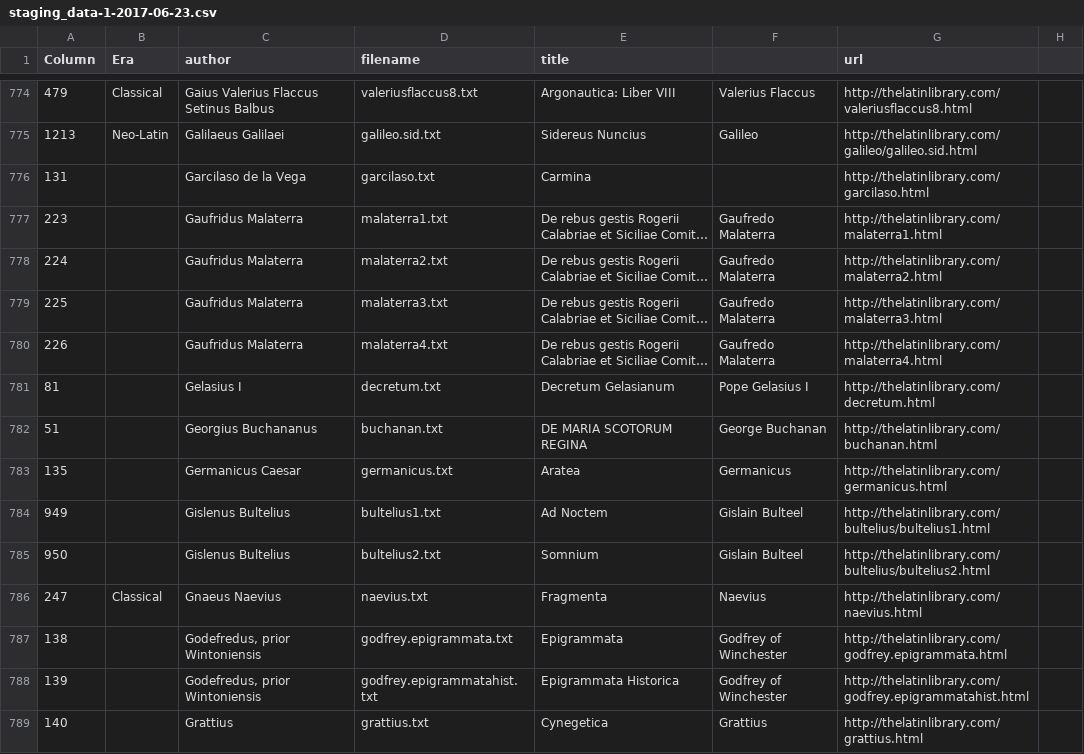
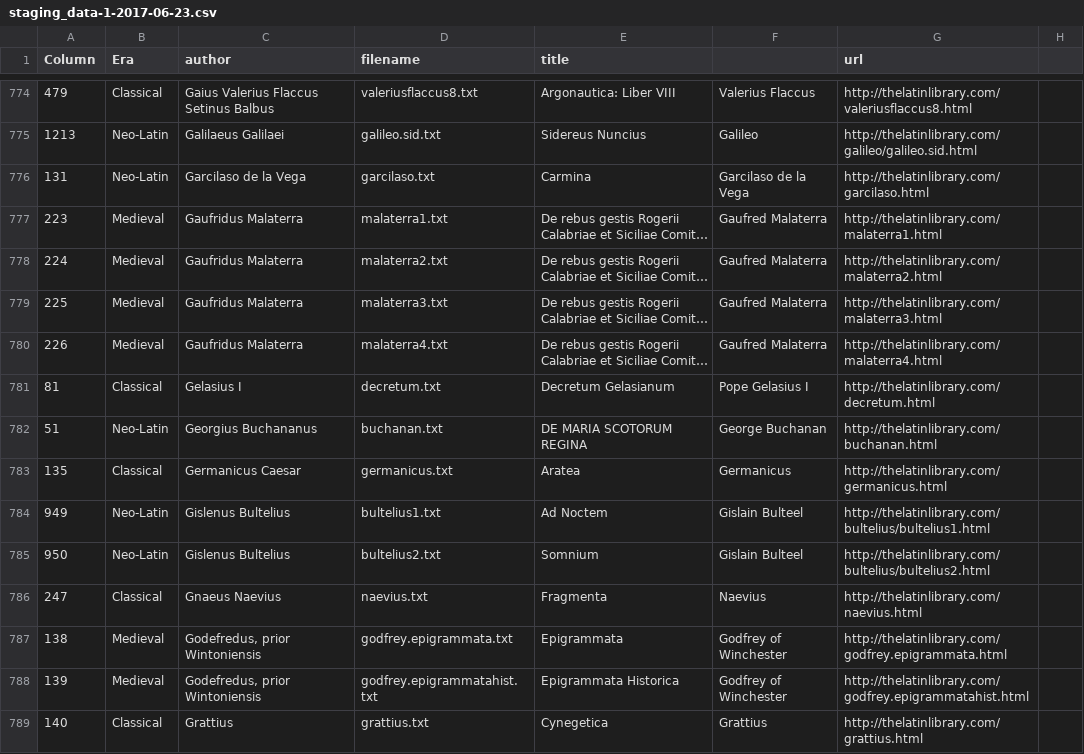
Before and after one commit to sjhuskey/latin_text_latin_library, a CSV file: staging_data-1-2017-06-23.csv, drawn as a sheet; only a part is shown, gaps mark what is left out; long unchanged cells end in …; the diff covers the shown part only; the diff names each change by its address in the sheet, - before the commit and + after, or states it on an @@ line.

```diff
--- a/staging_data-1-2017-06-23.csv
+++ b/staging_data-1-2017-06-23.csv
-B776 (Era): (empty)
+B776 (Era): Neo-Latin
-F776: (empty)
+F776: Garcilaso de la Vega
-B777:B780 (Era): (empty)
+B777:B780 (Era): Medieval
-F777:F780: Gaufredo Malaterra
+F777:F780: Gaufred Malaterra
-B781 (Era): (empty)
+B781 (Era): Classical
-B782 (Era): (empty)
+B782 (Era): Neo-Latin
-B783 (Era): (empty)
+B783 (Era): Classical
-B784:B785 (Era): (empty)
+B784:B785 (Era): Neo-Latin
-B787:B788 (Era): (empty)
+B787:B788 (Era): Medieval
-B789 (Era): (empty)
+B789 (Era): Classical
```
Also changed, not shown: 135 edited cells elsewhere in this file.
